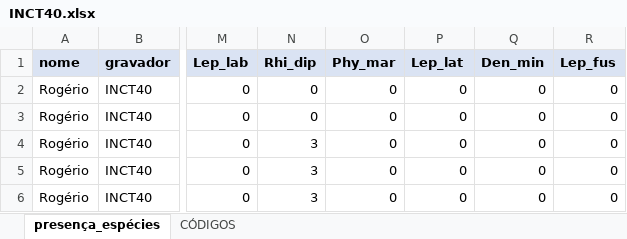
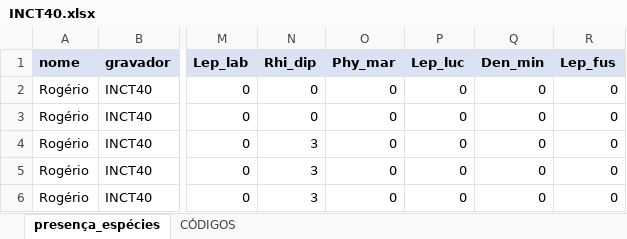
Before and after one commit to juansulloa/fnjv_annotations, an Excel workbook: presence_absence/Rogerio/INCT40.xlsx, sheet presença_espécies, drawn as a sheet; only a part is shown, gaps mark what is left out; values as stored, in another font and other column widths than the file's, no borders; charts and pictures not drawn; the diff names each change by its address in the sheet, - before the commit and + after, or states it on an @@ line.

```diff
--- a/presence_absence/Rogerio/INCT40.xlsx (sheet presença_espécies)
+++ b/presence_absence/Rogerio/INCT40.xlsx (sheet presença_espécies)
-P1: Lep_lat
+P1: Lep_luc
```
Also changed, not shown: sheet CÓDIGOS.
